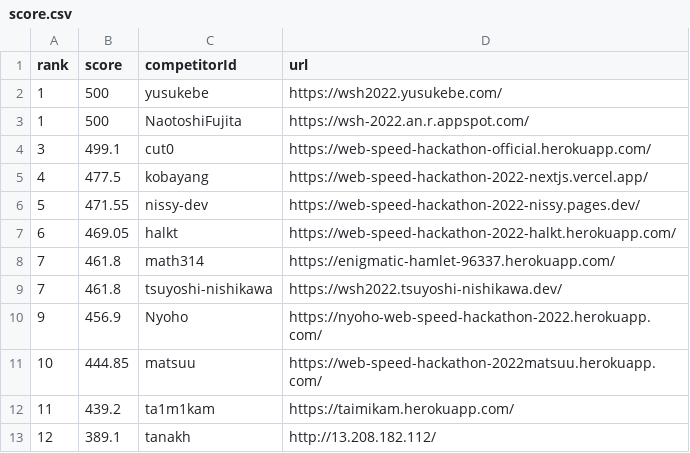
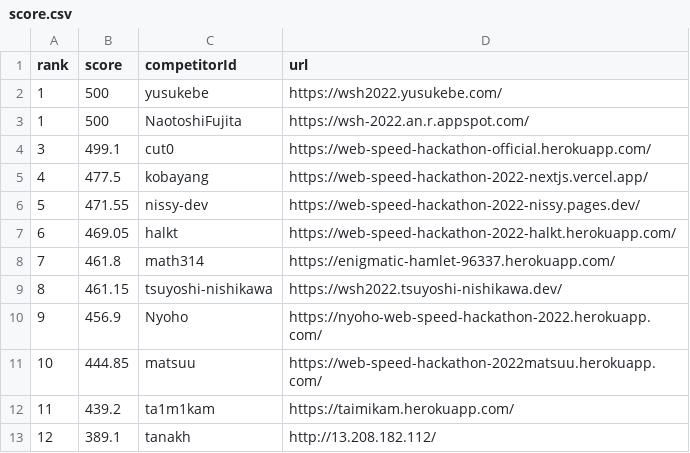
Before and after one commit to CyberAgentHack/web-speed-hackathon-2022-leaderboard, a CSV file: score.csv, drawn as a sheet; only a part is shown.

```diff
--- a/score.csv
+++ b/score.csv
@@ -8,3 +8,3 @@ rank,score,competitorId,url
 7,461.8,math314,https://enigmatic-hamlet-96337.herokuapp.com/
-7,461.8,tsuyoshi-nishikawa,https://wsh2022.tsuyoshi-nishikawa.dev/
+8,461.15,tsuyoshi-nishikawa,https://wsh2022.tsuyoshi-nishikawa.dev/
 9,456.9,Nyoho,https://nyoho-web-speed-hackathon-2022.herokuapp.com/
```
Also changed, not shown: 1 other file.
